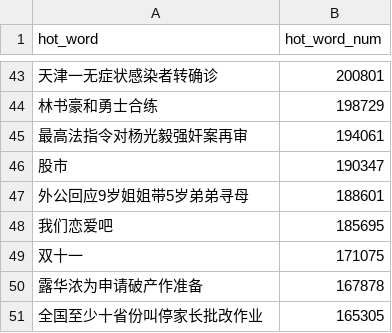
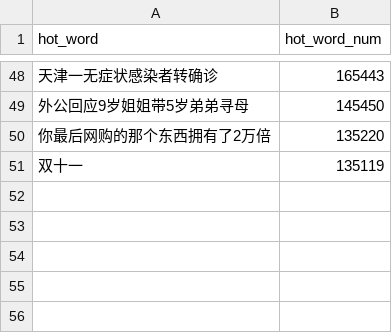
Before and after one commit to wuwe1/weibo-trends-archive, a CSV file: weibo-trends.csv, drawn as a sheet; only a part is shown, gaps mark what is left out; the diff covers the shown part only.

```diff
--- a/weibo-trends.csv
+++ b/weibo-trends.csv
@@ -43,9 +48,4 @@
-"天津一无症状感染者转确诊","200801"
-"林书豪和勇士合练","198729"
-"最高法指令对杨光毅强奸案再审","194061"
-"股市","190347"
-"外公回应9岁姐姐带5岁弟弟寻母","188601"
-"我们恋爱吧","185695"
-"双十一","171075"
-"露华浓为申请破产作准备","167878"
-"全国至少十省份叫停家长批改作业","165305"
+"天津一无症状感染者转确诊","165443"
+"外公回应9岁姐姐带5岁弟弟寻母","145450"
+"你最后网购的那个东西拥有了2万倍","135220"
+"双十一","135119"
```
Also changed, not shown: 25 added rows, 20 removed rows and 21 edited cells elsewhere in this file, 1 other file.
